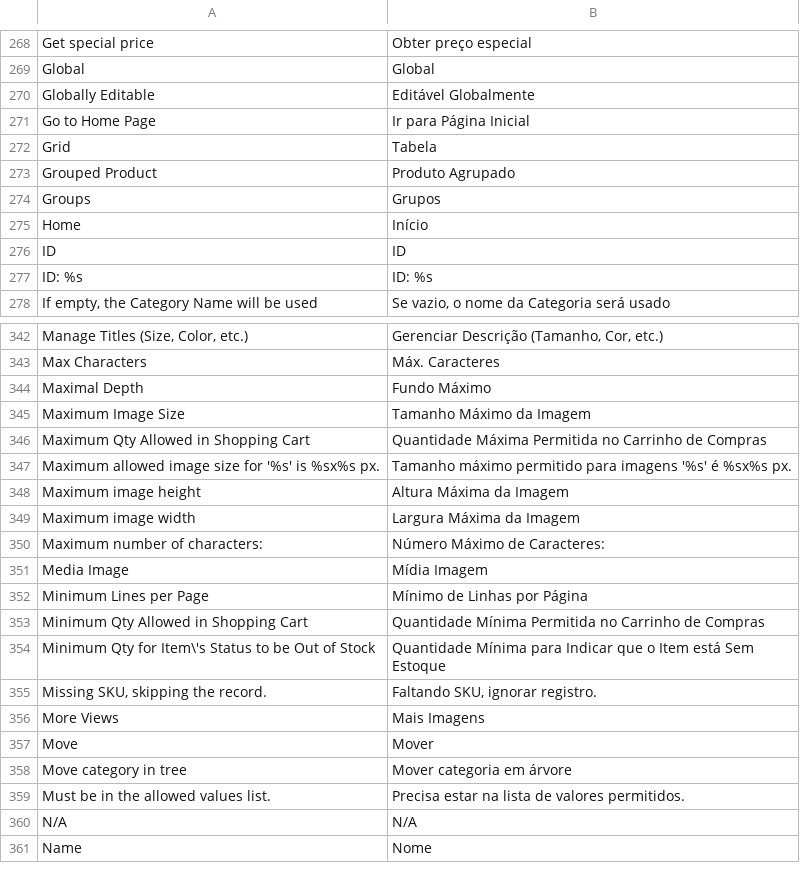
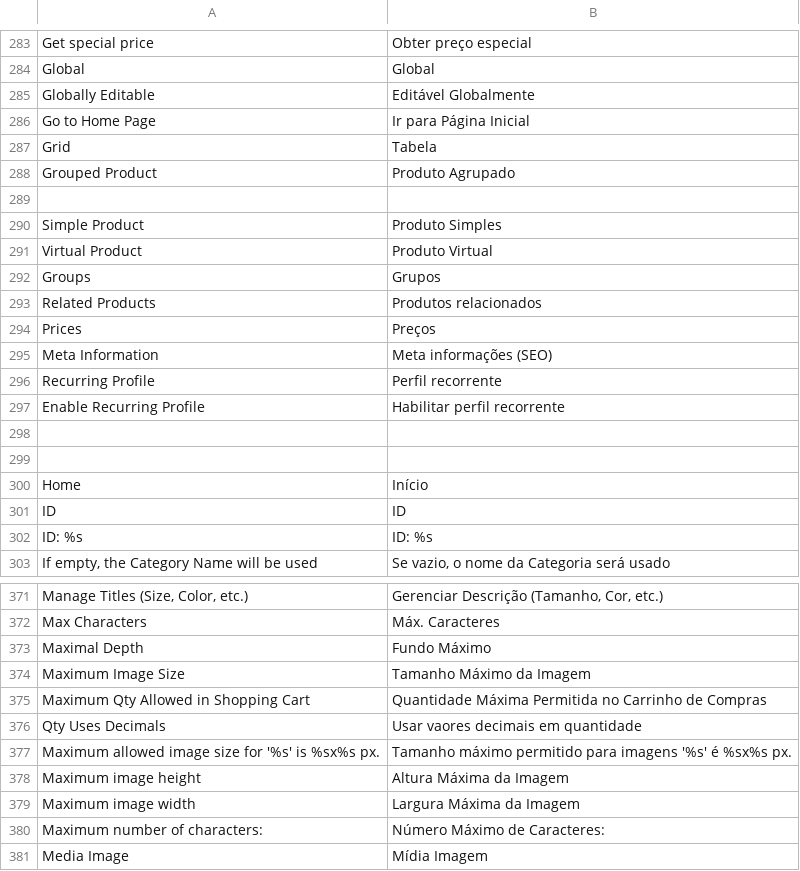
Before and after one commit to r-martins/magento-locale-pt_BR, a CSV file: app/locale/pt_BR/Mage_Catalog.csv, drawn as a sheet; only a part is shown, gaps mark what is left out; the shorter side is filled out with more unchanged rows; the diff covers the shown part only.

Commit message:
inserindo tradução Catálogo - Gerenciar Produtos e Gerenciar Categorias

```diff
--- a/app/locale/pt_BR/Mage_Catalog.csv
+++ b/app/locale/pt_BR/Mage_Catalog.csv
@@ -273,3 +288,13 @@
 "Grouped Product","Produto Agrupado"
+
+"Simple Product","Produto Simples"
+"Virtual Product","Produto Virtual"
 "Groups","Grupos"
+"Related Products","Produtos relacionados"
+"Prices","Preços"
+"Meta Information","Meta informações (SEO)"
+"Recurring Profile","Perfil recorrente"
+"Enable Recurring Profile","Habilitar perfil recorrente"
+
+
 "Home","Início"
@@ -346,2 +375,3 @@
 "Maximum Qty Allowed in Shopping Cart","Quantidade Máxima Permitida no Carrinho de Compras"
+"Qty Uses Decimals","Usar vaores decimais em quantidade"
 "Maximum allowed image size for '%s' is %sx%s px.","Tamanho máximo permitido para imagens '%s' é %sx%s px."
```
Also changed, not shown: 19 added rows and 1 edited cell elsewhere in this file, app/locale/pt_BR/Mage_Adminhtml.csv, app/locale/pt_BR/Mage_Cms.csv, 2 other files.
